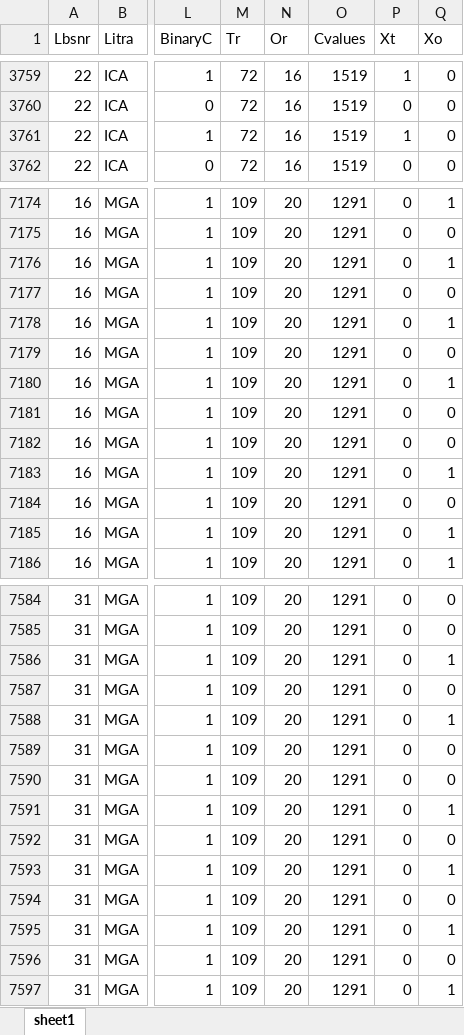
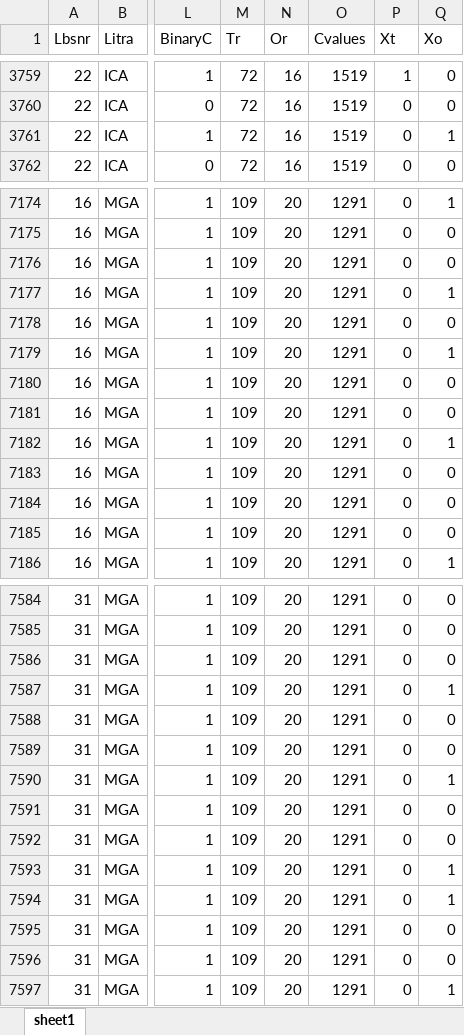
Before and after one commit to EmmaVic/Bachelor, an Excel workbook: Solmodel3.xlsx, sheet sheet1, drawn as a sheet; only a part is shown, gaps mark what is left out; values as stored, in another font and other column widths than the file's, no borders; the diff covers the shown part only; the diff names each change by its address in the sheet, - before the commit and + after, or states it on an @@ line.

```diff
--- a/Solmodel3.xlsx (sheet sheet1)
+++ b/Solmodel3.xlsx (sheet sheet1)
-P3761 (Xt): 1
+P3761 (Xt): 0
-Q3761 (Xo): 0
+Q3761 (Xo): 1
-Q7176 (Xo): 1
+Q7176 (Xo): 0
-Q7177 (Xo): 0
+Q7177 (Xo): 1
-Q7178 (Xo): 1
+Q7178 (Xo): 0
-Q7179 (Xo): 0
+Q7179 (Xo): 1
-Q7180 (Xo): 1
+Q7180 (Xo): 0
-Q7182 (Xo): 0
+Q7182 (Xo): 1
-Q7183 (Xo): 1
+Q7183 (Xo): 0
-Q7185 (Xo): 1
+Q7185 (Xo): 0
-Q7586 (Xo): 1
+Q7586 (Xo): 0
-Q7587 (Xo): 0
+Q7587 (Xo): 1
-Q7588 (Xo): 1
+Q7588 (Xo): 0
-Q7590 (Xo): 0
+Q7590 (Xo): 1
-Q7591 (Xo): 1
+Q7591 (Xo): 0
-Q7594 (Xo): 0
+Q7594 (Xo): 1
-Q7595 (Xo): 1
+Q7595 (Xo): 0
```
Also changed, not shown: 259 edited cells elsewhere in this sheet, Solmodel1.xlsx, Solmodel2.xlsx, 4 other files.
